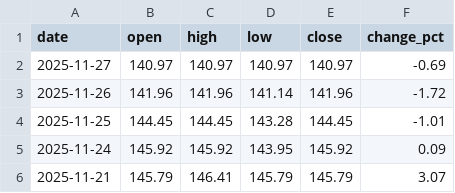
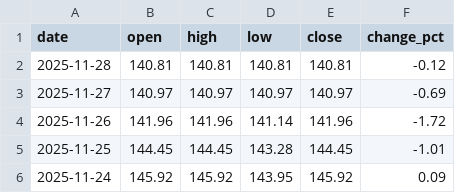
Before and after one commit to ideiasfactory/brazillian_cds_datafeeder_v2, a CSV file: data/brasil_CDS_historical.csv, drawn as a sheet; only a part is shown; the shorter side is filled out with more unchanged rows; the diff names each change by its address in the sheet, - before the commit and + after, or states it on an @@ line.

```diff
--- a/data/brasil_CDS_historical.csv
+++ b/data/brasil_CDS_historical.csv
+row 2: 2025-11-28 | 140.81 | 140.81 | 140.81 | 140.81 | -0.12
```
